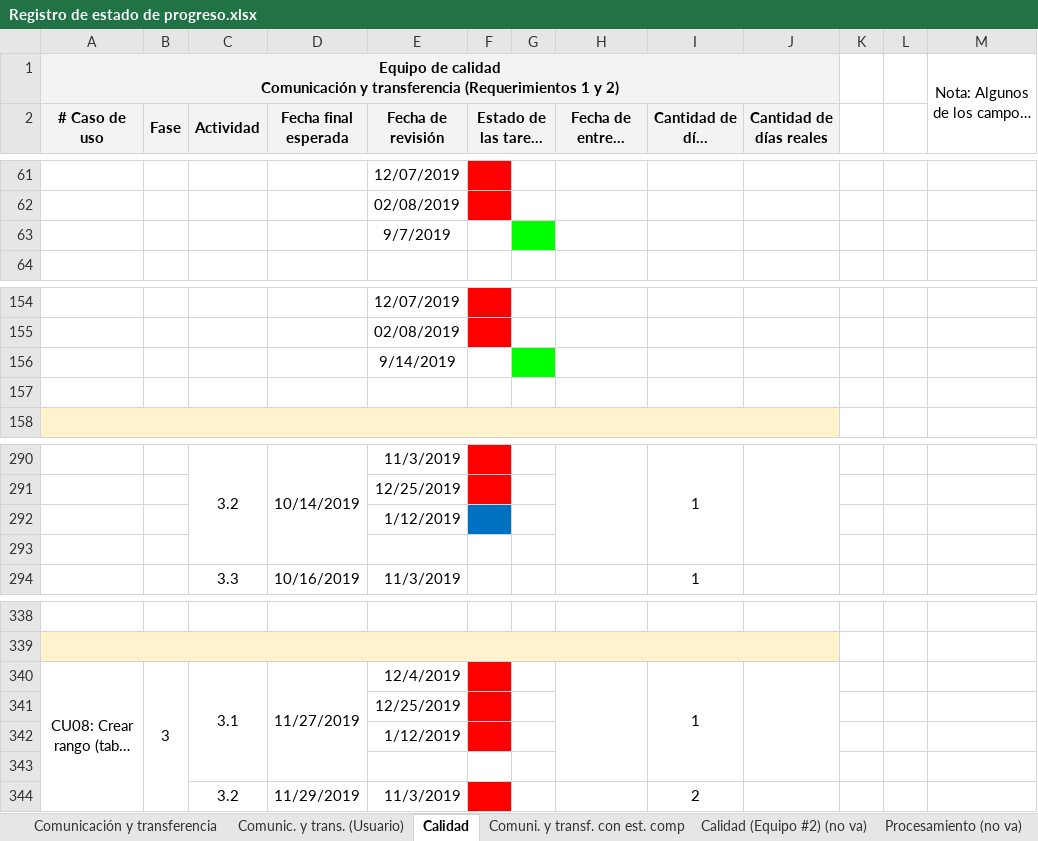
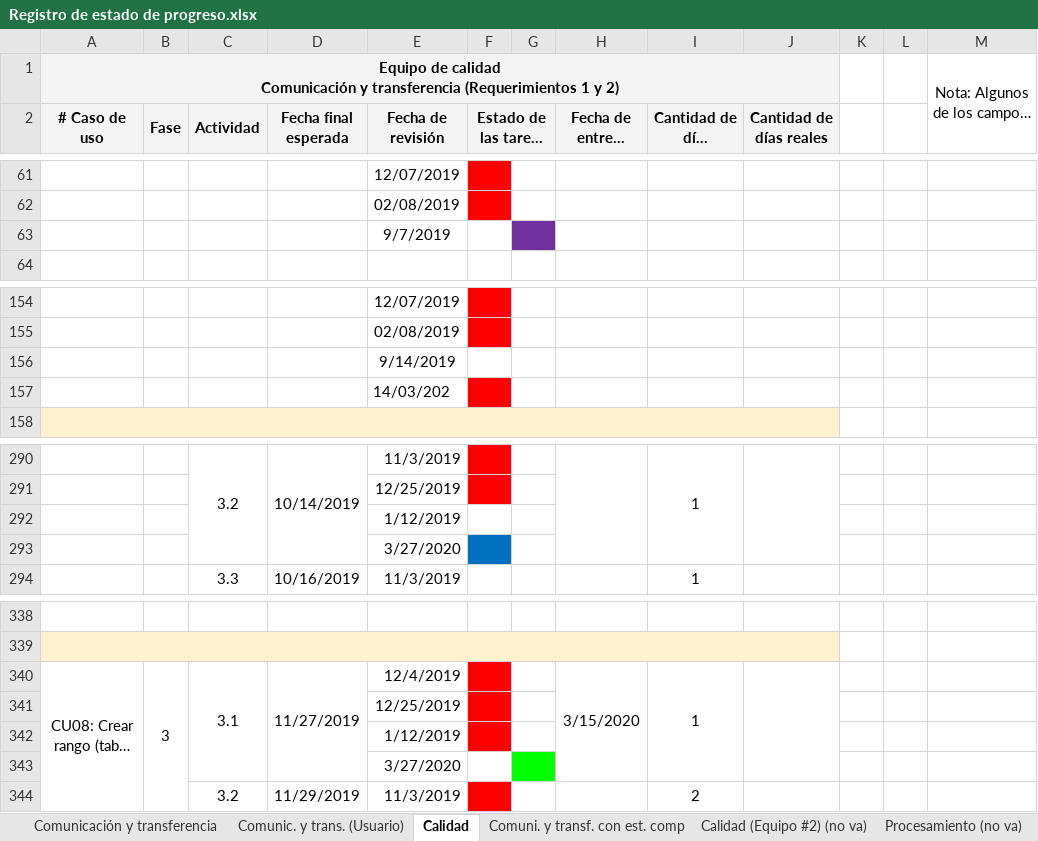
Before and after one commit to cristianpazu/Proyecto-Sanambiente, an Excel workbook: Documentos para el proyecto de Sanambiente/Registro de estado de progreso.xlsx, sheet Calidad, drawn as a sheet; only a part is shown, gaps mark what is left out; long unchanged cells end in …; values as stored, in another font and other column widths than the file's, no borders; the diff covers the shown part only; the diff names each change by its address in the sheet, - before the commit and + after, or states it on an @@ line.

```diff
--- a/Documentos para el proyecto de Sanambiente/Registro de estado de progreso.xlsx (sheet Calidad)
+++ b/Documentos para el proyecto de Sanambiente/Registro de estado de progreso.xlsx (sheet Calidad)
-G63 fill: #00FF00
+G63 fill: #7030A0
-G156 fill: #00FF00
+G156 fill: none
-E157 (Fecha de revisión): (empty)
+E157 (Fecha de revisión): 14/03/202
-F157 fill: none
+F157 fill: #FF0000
-F292 fill: #0070C0
+F292 fill: none
-E293 (Fecha de revisión): (empty)
+E293 (Fecha de revisión): 3/27/2020
-F293 fill: none
+F293 fill: #0070C0
-H340 (Fecha de entrega real): (empty)
+H340 (Fecha de entrega real): 3/15/2020
-E343 (Fecha de revisión): (empty)
+E343 (Fecha de revisión): 3/27/2020
-G343 fill: none
+G343 fill: #00FF00
```
Also changed, not shown: 8 edited cells and cell formats elsewhere in this sheet.
